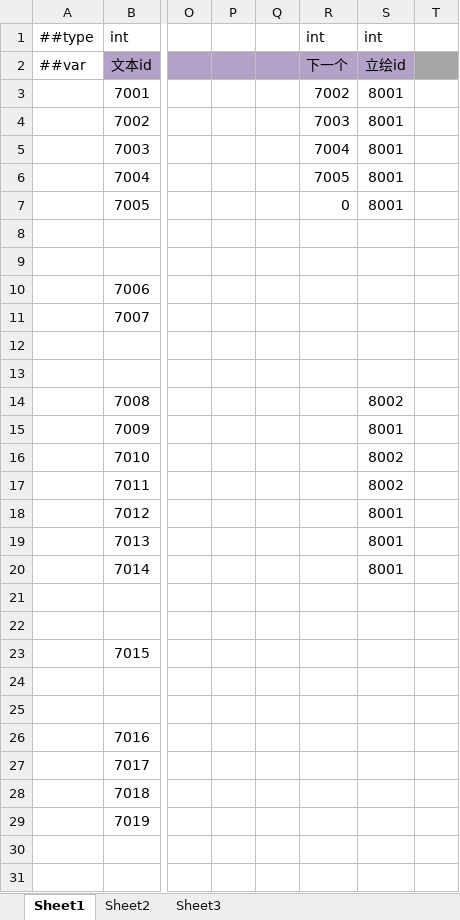
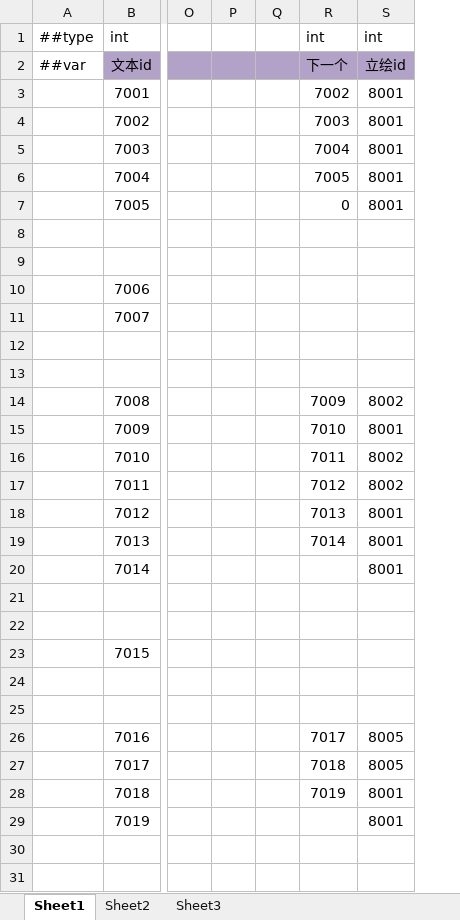
Before and after one commit to gearoruni/minigame, an Excel workbook: Configs/Datas/dialogueData.xlsx, sheet Sheet1, drawn as a sheet; only a part is shown, gaps mark what is left out; values as stored, in another font and other column widths than the file's, no borders; the diff names each change by its address in the sheet, - before the commit and + after, or states it on an @@ line.

```diff
--- a/Configs/Datas/dialogueData.xlsx (sheet Sheet1)
+++ b/Configs/Datas/dialogueData.xlsx (sheet Sheet1)
-column T, empty
-R14: (empty)
+R14: 7009
-R15: (empty)
+R15: 7010
-R16: (empty)
+R16: 7011
-R17: (empty)
+R17: 7012
-R18: (empty)
+R18: 7013
-R19: (empty)
+R19: 7014
-R26: (empty)
+R26: 7017
-S26:S27: (empty)
+S26:S27: 8005
-R27: (empty)
+R27: 7018
-R28: (empty)
+R28: 7019
-S28:S29: (empty)
+S28:S29: 8001
```
Also changed, not shown: Configs/Datas/CharacterComponentData.xlsx, Configs/Datas/CharacterData.xlsx, 28 other files.
